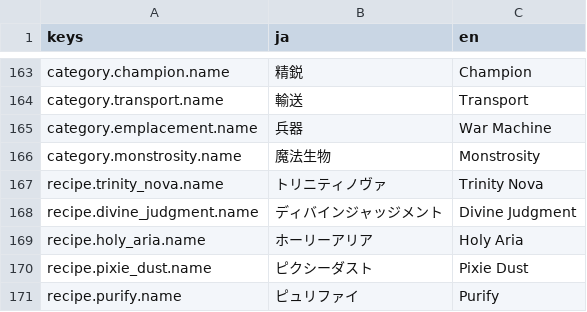
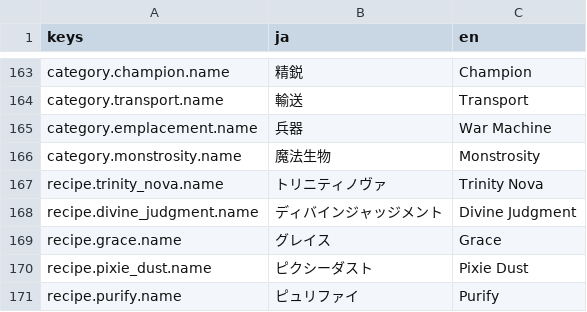
Before and after one commit to sway11466/senaris, a CSV file: godot/data/i18n/names.csv, drawn as a sheet; only a part is shown, gaps mark what is left out.

```diff
--- a/godot/data/i18n/names.csv
+++ b/godot/data/i18n/names.csv
@@ -168,3 +168,3 @@ recipe.trinity_nova.name,トリニティノヴァ,Trinity Nova
 recipe.divine_judgment.name,ディバインジャッジメント,Divine Judgment
-recipe.holy_aria.name,ホーリーアリア,Holy Aria
+recipe.grace.name,グレイス,Grace
 recipe.pixie_dust.name,ピクシーダスト,Pixie Dust
```
Also changed, not shown: godot/data/i18n/campaigns.csv, 34 other files.
